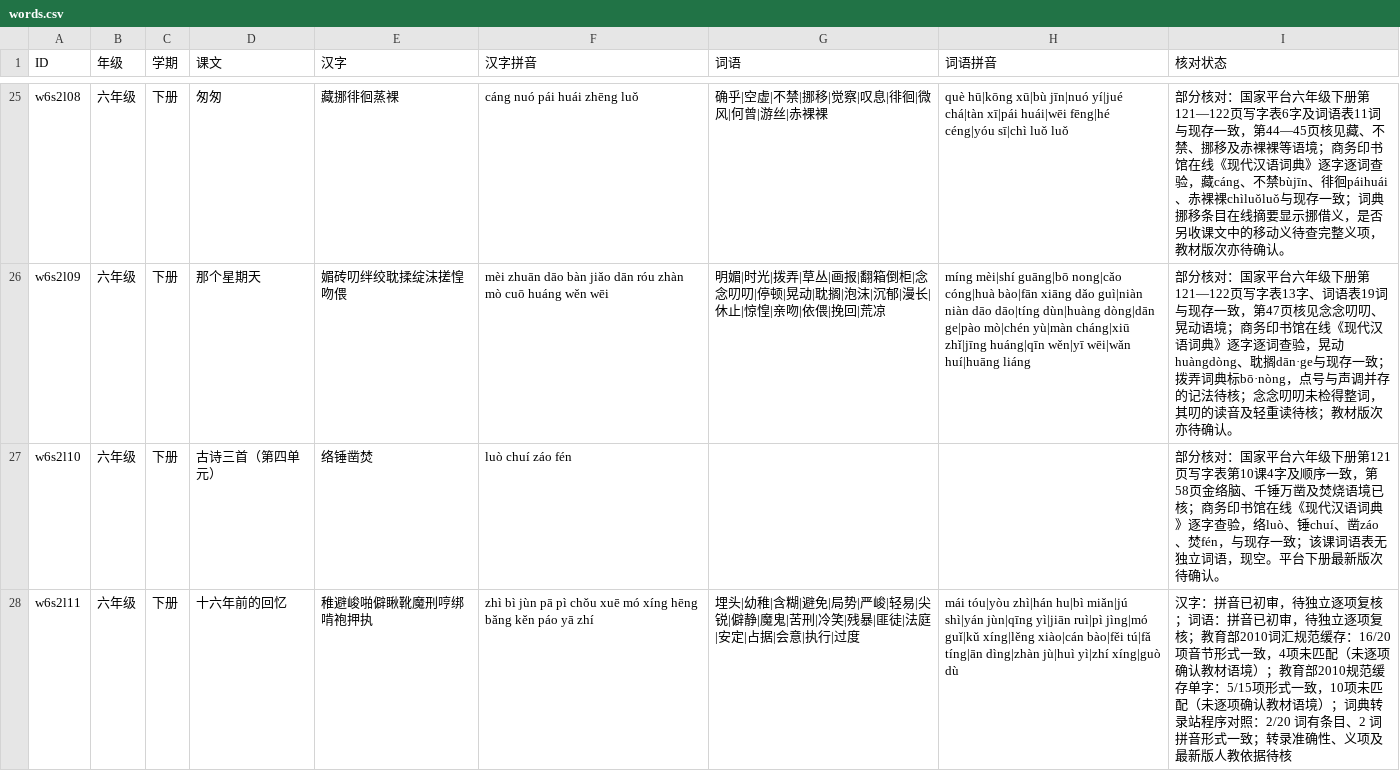
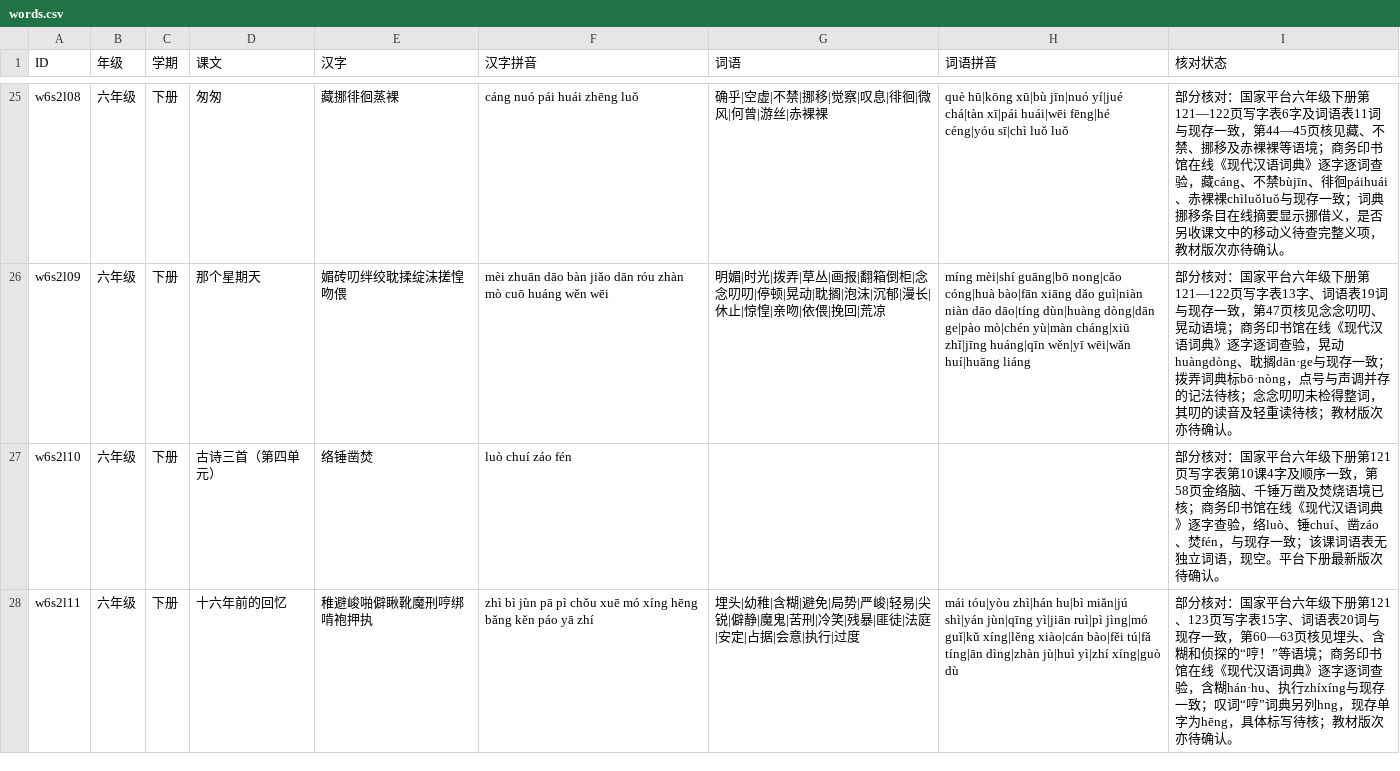
Before and after one commit to meta-learning-lab/rijiyuelei, a CSV file: dist/words.csv, drawn as a sheet; only a part is shown, gaps mark what is left out; the diff covers the shown part only.

Commit message:
Review fourth unit vocabulary and interjection

```diff
--- a/dist/words.csv
+++ b/dist/words.csv
@@ -27,2 +27,2 @@ w6s2l09,六年级,下册,那个星期天,媚砖叨绊绞耽揉绽沫搓惶吻偎
 w6s2l10,六年级,下册,古诗三首（第四单元）,络锤凿焚,luò chuí záo fén,,,部分核对：国家平台六年级下册第121页写字表第10课4字及顺序一致，第58页金络脑、千锤万凿及焚烧语境已核；商务印书馆在线《现代汉语词典》逐字查验，络luò、锤chuí、凿záo、焚fén，与现存一致；该课词语表无独立词语，现空。平台下册最新版次待确认。
-w6s2l11,六年级,下册,十六年前的回忆,稚避峻啪僻瞅靴魔刑哼绑啃袍押执,zhì bì jùn pā pì chǒu xuē mó xíng hēng bǎng kěn páo yā zhí,埋头|幼稚|含糊|避免|局势|严峻|轻易|尖锐|僻静|魔鬼|苦刑|冷笑|残暴|匪徒|法庭|安定|占据|会意|执行|过度,mái tóu|yòu zhì|hán hu|bì miǎn|jú shì|yán jùn|qīng yì|jiān ruì|pì jìng|mó guǐ|kǔ xíng|lěng xiào|cán bào|fěi tú|fǎ tíng|ān dìng|zhàn jù|huì yì|zhí xíng|guò dù,汉字：拼音已初审，待独立逐项复核；词语：拼音已初审，待独立逐项复核；教育部2010词汇规范缓存：16/20项音节形式一致，4项未匹配（未逐项确认教材语境）；教育部2010规范缓存单字：5/15项形式一致，10项未匹配（未逐项确认教材语境）；词典转录站程序对照：2/20 词有条目、2 词拼音形式一致；转录准确性、义项及最新版人教依据待核
+w6s2l11,六年级,下册,十六年前的回忆,稚避峻啪僻瞅靴魔刑哼绑啃袍押执,zhì bì jùn pā pì chǒu xuē mó xíng hēng bǎng kěn páo yā zhí,埋头|幼稚|含糊|避免|局势|严峻|轻易|尖锐|僻静|魔鬼|苦刑|冷笑|残暴|匪徒|法庭|安定|占据|会意|执行|过度,mái tóu|yòu zhì|hán hu|bì miǎn|jú shì|yán jùn|qīng yì|jiān ruì|pì jìng|mó guǐ|kǔ xíng|lěng xiào|cán bào|fěi tú|fǎ tíng|ān dìng|zhàn jù|huì yì|zhí xíng|guò dù,部分核对：国家平台六年级下册第121、123页写字表15字、词语表20词与现存一致，第60—63页核见埋头、含糊和侦探的“哼！”等语境；商务印书馆在线《现代汉语词典》逐字逐词查验，含糊hán·hu、执行zhíxíng与现存一致；叹词“哼”词典另列hng，现存单字为hēng，具体标写待核；教材版次亦待确认。
```
Also changed, not shown: 1 edited cell elsewhere in this file.
